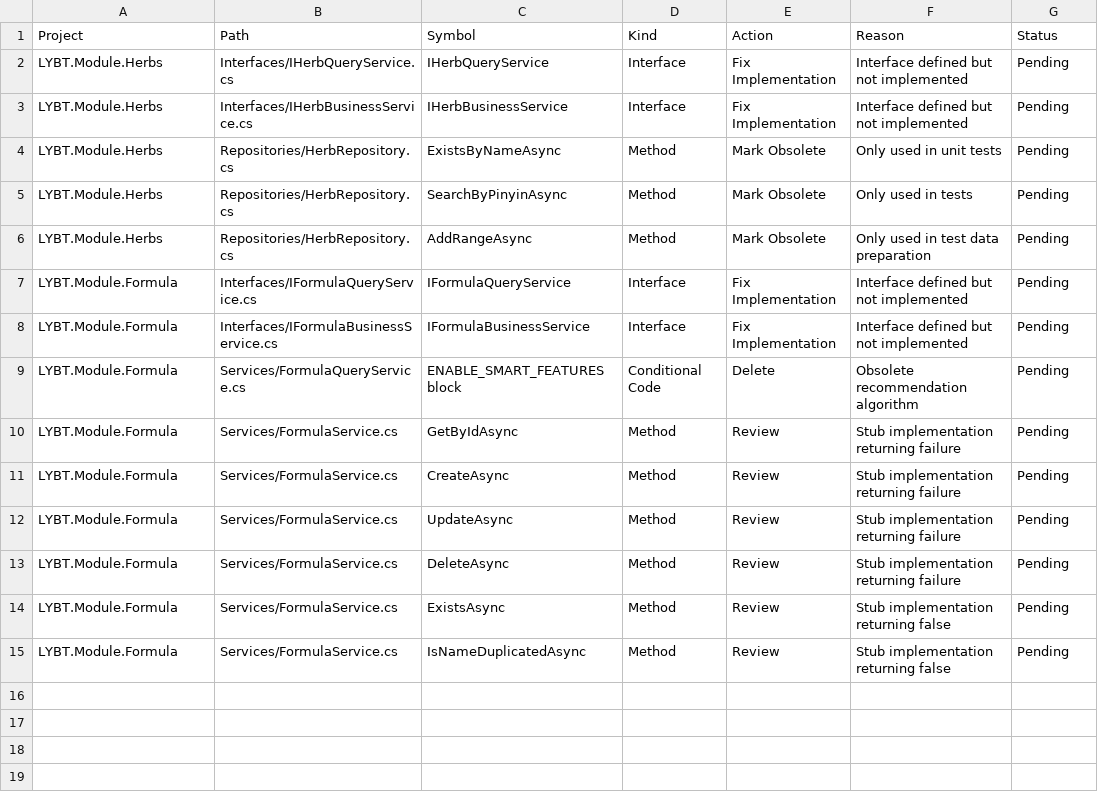
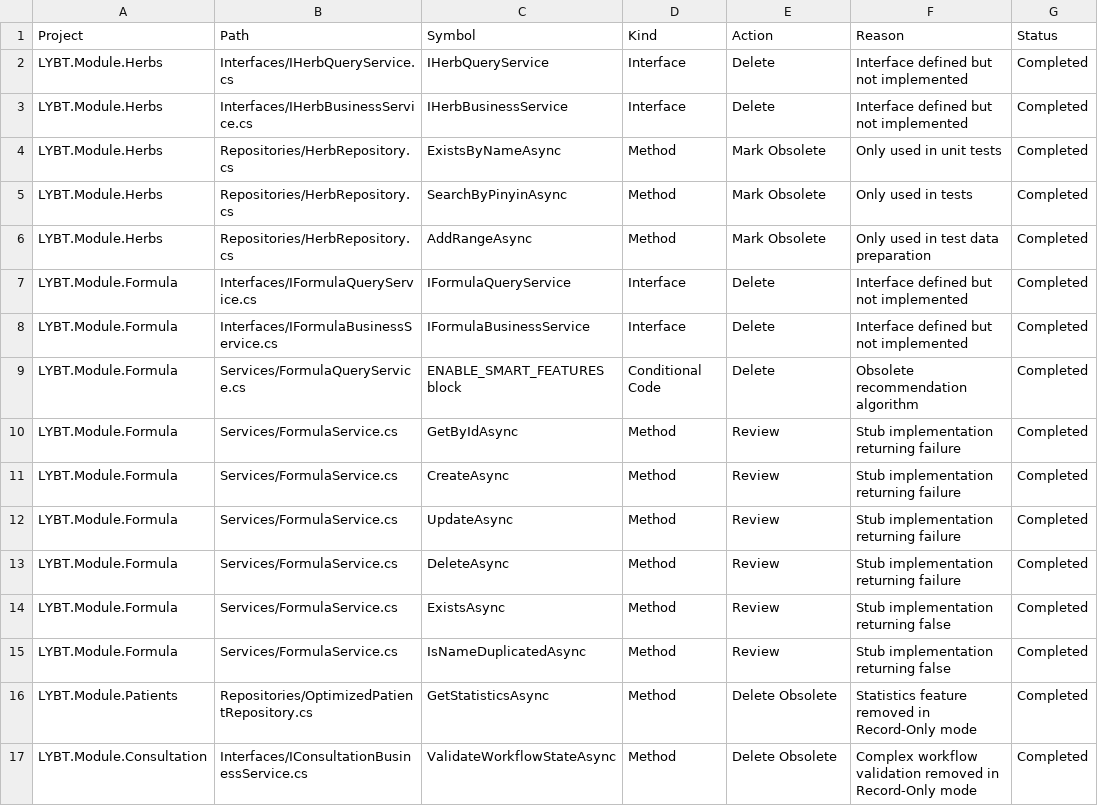
Before and after one commit to shouqitao/LYBTZYZS, a CSV file: _reports/2025-09/cleanup/changes.csv, drawn as a sheet.

```diff
--- a/_reports/2025-09/cleanup/changes.csv
+++ b/_reports/2025-09/cleanup/changes.csv
@@ -1,15 +1,17 @@
 Project,Path,Symbol,Kind,Action,Reason,Status
-LYBT.Module.Herbs,Interfaces/IHerbQueryService.cs,IHerbQueryService,Interface,Fix Implementation,Interface defined but not implemented,Pending
-LYBT.Module.Herbs,Interfaces/IHerbBusinessService.cs,IHerbBusinessService,Interface,Fix Implementation,Interface defined but not implemented,Pending
-LYBT.Module.Herbs,Repositories/HerbRepository.cs,ExistsByNameAsync,Method,Mark Obsolete,Only used in unit tests,Pending
-LYBT.Module.Herbs,Repositories/HerbRepository.cs,SearchByPinyinAsync,Method,Mark Obsolete,Only used in tests,Pending
-LYBT.Module.Herbs,Repositories/HerbRepository.cs,AddRangeAsync,Method,Mark Obsolete,Only used in test data preparation,Pending
-LYBT.Module.Formula,Interfaces/IFormulaQueryService.cs,IFormulaQueryService,Interface,Fix Implementation,Interface defined but not implemented,Pending
-LYBT.Module.Formula,Interfaces/IFormulaBusinessService.cs,IFormulaBusinessService,Interface,Fix Implementation,Interface defined but not implemented,Pending
-LYBT.Module.Formula,Services/FormulaQueryService.cs,ENABLE_SMART_FEATURES block,Conditional Code,Delete,Obsolete recommendation algorithm,Pending
-LYBT.Module.Formula,Services/FormulaService.cs,GetByIdAsync,Method,Review,Stub implementation returning failure,Pending
-LYBT.Module.Formula,Services/FormulaService.cs,CreateAsync,Method,Review,Stub implementation returning failure,Pending
-LYBT.Module.Formula,Services/FormulaService.cs,UpdateAsync,Method,Review,Stub implementation returning failure,Pending
-LYBT.Module.Formula,Services/FormulaService.cs,DeleteAsync,Method,Review,Stub implementation returning failure,Pending
-LYBT.Module.Formula,Services/FormulaService.cs,ExistsAsync,Method,Review,Stub implementation returning false,Pending
-LYBT.Module.Formula,Services/FormulaService.cs,IsNameDuplicatedAsync,Method,Review,Stub implementation returning false,Pending
+LYBT.Module.Herbs,Interfaces/IHerbQueryService.cs,IHerbQueryService,Interface,Delete,Interface defined but not implemented,Completed
+LYBT.Module.Herbs,Interfaces/IHerbBusinessService.cs,IHerbBusinessService,Interface,Delete,Interface defined but not implemented,Completed
+LYBT.Module.Herbs,Repositories/HerbRepository.cs,ExistsByNameAsync,Method,Mark Obsolete,Only used in unit tests,Completed
+LYBT.Module.Herbs,Repositories/HerbRepository.cs,SearchByPinyinAsync,Method,Mark Obsolete,Only used in tests,Completed
+LYBT.Module.Herbs,Repositories/HerbRepository.cs,AddRangeAsync,Method,Mark Obsolete,Only used in test data preparation,Completed
+LYBT.Module.Formula,Interfaces/IFormulaQueryService.cs,IFormulaQueryService,Interface,Delete,Interface defined but not implemented,Completed
+LYBT.Module.Formula,Interfaces/IFormulaBusinessService.cs,IFormulaBusinessService,Interface,Delete,Interface defined but not implemented,Completed
+LYBT.Module.Formula,Services/FormulaQueryService.cs,ENABLE_SMART_FEATURES block,Conditional Code,Delete,Obsolete recommendation algorithm,Completed
+LYBT.Module.Formula,Services/FormulaService.cs,GetByIdAsync,Method,Review,Stub implementation returning failure,Completed
+LYBT.Module.Formula,Services/FormulaService.cs,CreateAsync,Method,Review,Stub implementation returning failure,Completed
+LYBT.Module.Formula,Services/FormulaService.cs,UpdateAsync,Method,Review,Stub implementation returning failure,Completed
+LYBT.Module.Formula,Services/FormulaService.cs,DeleteAsync,Method,Review,Stub implementation returning failure,Completed
+LYBT.Module.Formula,Services/FormulaService.cs,ExistsAsync,Method,Review,Stub implementation returning false,Completed
+LYBT.Module.Formula,Services/FormulaService.cs,IsNameDuplicatedAsync,Method,Review,Stub implementation returning false,Completed
+LYBT.Module.Patients,Repositories/OptimizedPatientRepository.cs,GetStatisticsAsync,Method,Delete Obsolete,Statistics feature removed in Record-Only mode,Completed
+LYBT.Module.Consultation,Interfaces/IConsultationBusinessService.cs,ValidateWorkflowStateAsync,Method,Delete Obsolete,Complex workflow validation removed in Record-Only mode,Completed
```
Also changed, not shown: 6 other files.
